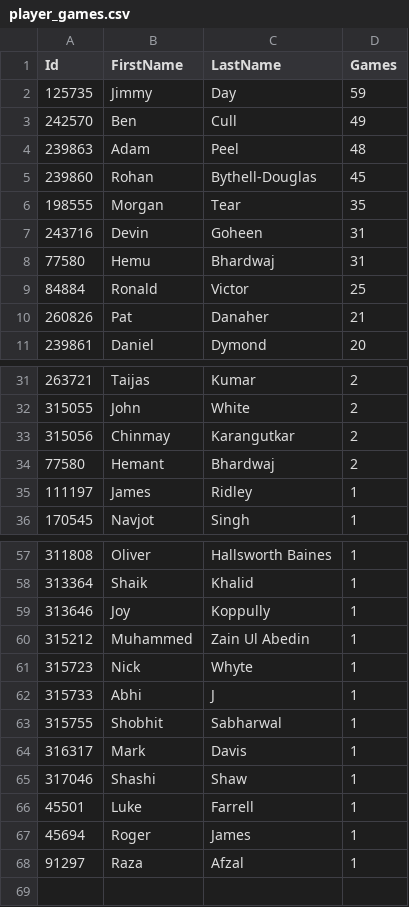
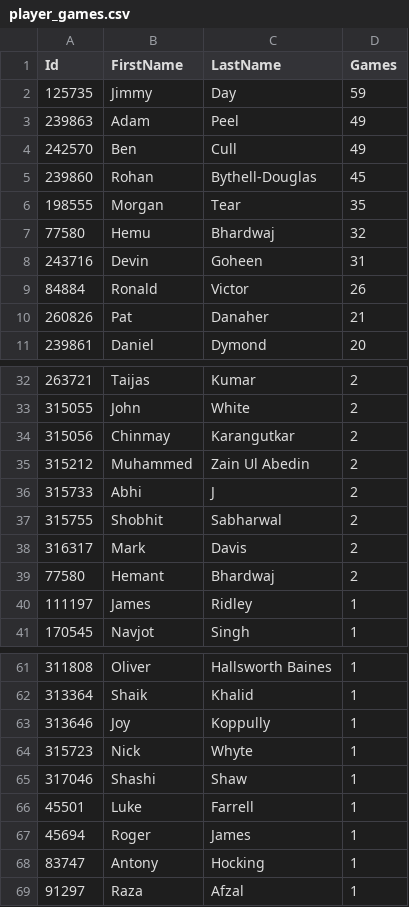
Before and after one commit to jimmyday12/nutty-cuckoo-super-kings, a CSV file: data/player_games.csv, drawn as a sheet; only a part is shown, gaps mark what is left out; the diff covers the shown part only.

```diff
--- a/data/player_games.csv
+++ b/data/player_games.csv
@@ -2,9 +2,9 @@ Id,FirstName,LastName,Games
 125735,Jimmy,Day,59
+239863,Adam,Peel,49
 242570,Ben,Cull,49
-239863,Adam,Peel,48
 239860,Rohan,Bythell-Douglas,45
 198555,Morgan,Tear,35
+77580,Hemu,Bhardwaj,32
 243716,Devin,Goheen,31
-77580,Hemu,Bhardwaj,31
-84884,Ronald,Victor,25
+84884,Ronald,Victor,26
 260826,Pat,Danaher,21
@@ -33,2 +34,6 @@ Id,FirstName,LastName,Games
 315056,Chinmay,Karangutkar,2
+315212,Muhammed,Zain Ul Abedin,2
+315733,Abhi,J,2
+315755,Shobhit,Sabharwal,2
+316317,Mark,Davis,2
 77580,Hemant,Bhardwaj,2
@@ -59,7 +63,3 @@ Id,FirstName,LastName,Games
 313646,Joy,Koppully,1
-315212,Muhammed,Zain Ul Abedin,1
 315723,Nick,Whyte,1
-315733,Abhi,J,1
-315755,Shobhit,Sabharwal,1
-316317,Mark,Davis,1
 317046,Shashi,Shaw,1
@@ -67,2 +67,3 @@ Id,FirstName,LastName,Games
 45694,Roger,James,1
+83747,Antony,Hocking,1
 91297,Raza,Afzal,1
```
Also changed, not shown: 1 added row and 1 removed row elsewhere in this file, data/batting.csv, data/bowling.csv, 13 other files.
